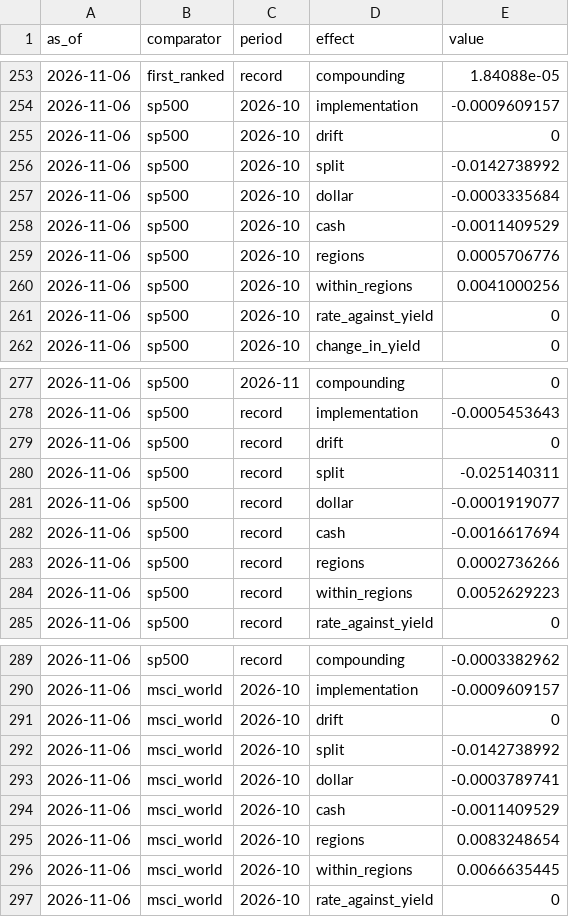
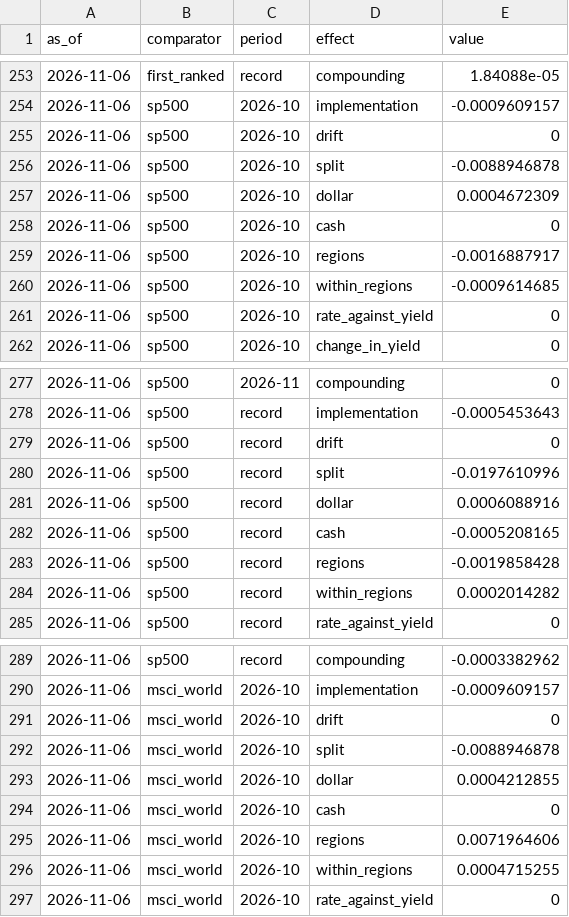
Before and after one commit to ochofer/rules-based-portfolio, a CSV file: outputs/comparison_effects.csv, drawn as a sheet; only a part is shown, gaps mark what is left out; the diff covers the shown part only.

Commit message:
Start each comparison's effects other than implementation on the first day on which reference portfolio A held its funds, and note the funds' valuation times against the indices

```diff
--- a/outputs/comparison_effects.csv
+++ b/outputs/comparison_effects.csv
@@ -255,7 +255,7 @@ as_of,comparator,period,effect,value
 2026-11-06,sp500,2026-10,drift,0
-2026-11-06,sp500,2026-10,split,-0.0142738992
-2026-11-06,sp500,2026-10,dollar,-0.0003335684
-2026-11-06,sp500,2026-10,cash,-0.0011409529
-2026-11-06,sp500,2026-10,regions,0.0005706776
-2026-11-06,sp500,2026-10,within_regions,0.0041000256
+2026-11-06,sp500,2026-10,split,-0.0088946878
+2026-11-06,sp500,2026-10,dollar,0.0004672309
+2026-11-06,sp500,2026-10,cash,0
+2026-11-06,sp500,2026-10,regions,-0.0016887917
+2026-11-06,sp500,2026-10,within_regions,-0.0009614685
 2026-11-06,sp500,2026-10,rate_against_yield,0
@@ -279,7 +279,7 @@ as_of,comparator,period,effect,value
 2026-11-06,sp500,record,drift,0
-2026-11-06,sp500,record,split,-0.025140311
-2026-11-06,sp500,record,dollar,-0.0001919077
-2026-11-06,sp500,record,cash,-0.0016617694
-2026-11-06,sp500,record,regions,0.0002736266
-2026-11-06,sp500,record,within_regions,0.0052629223
+2026-11-06,sp500,record,split,-0.0197610996
+2026-11-06,sp500,record,dollar,0.0006088916
+2026-11-06,sp500,record,cash,-0.0005208165
+2026-11-06,sp500,record,regions,-0.0019858428
+2026-11-06,sp500,record,within_regions,0.0002014282
 2026-11-06,sp500,record,rate_against_yield,0
@@ -291,7 +291,7 @@ as_of,comparator,period,effect,value
 2026-11-06,msci_world,2026-10,drift,0
-2026-11-06,msci_world,2026-10,split,-0.0142738992
-2026-11-06,msci_world,2026-10,dollar,-0.0003789741
-2026-11-06,msci_world,2026-10,cash,-0.0011409529
-2026-11-06,msci_world,2026-10,regions,0.0083248654
-2026-11-06,msci_world,2026-10,within_regions,0.0066635445
+2026-11-06,msci_world,2026-10,split,-0.0088946878
+2026-11-06,msci_world,2026-10,dollar,0.0004212855
+2026-11-06,msci_world,2026-10,cash,0
+2026-11-06,msci_world,2026-10,regions,0.0071964606
+2026-11-06,msci_world,2026-10,within_regions,0.0004715255
 2026-11-06,msci_world,2026-10,rate_against_yield,0
```
Also changed, not shown: 35 edited cells elsewhere in this file, 4 other files.
